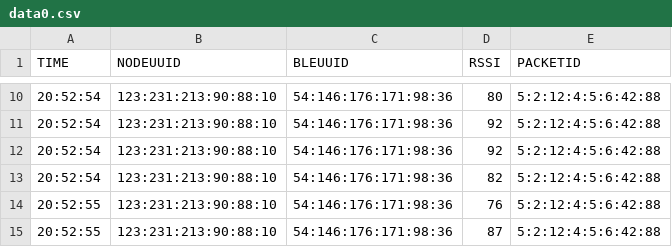
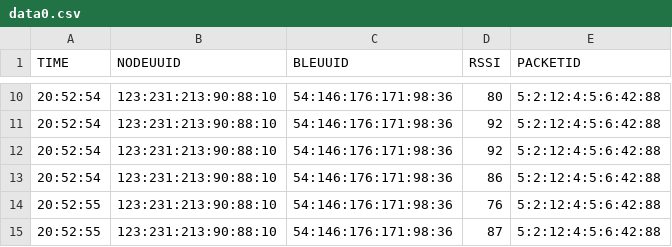
Before and after one commit to JJTrack/hometests, a CSV file: public/data/5m/threextwo/data0.csv, drawn as a sheet; only a part is shown, gaps mark what is left out.

```diff
--- a/public/data/5m/threextwo/data0.csv
+++ b/public/data/5m/threextwo/data0.csv
@@ -12,3 +12,3 @@ TIME,NODEUUID,BLEUUID,RSSI,PACKETID
 20:52:54,123:231:213:90:88:10,54:146:176:171:98:36,92,5:2:12:4:5:6:42:88
-20:52:54,123:231:213:90:88:10,54:146:176:171:98:36,82,5:2:12:4:5:6:42:88
+20:52:54,123:231:213:90:88:10,54:146:176:171:98:36,86,5:2:12:4:5:6:42:88
 20:52:55,123:231:213:90:88:10,54:146:176:171:98:36,76,5:2:12:4:5:6:42:88
```
Also changed, not shown: 1 other file.
